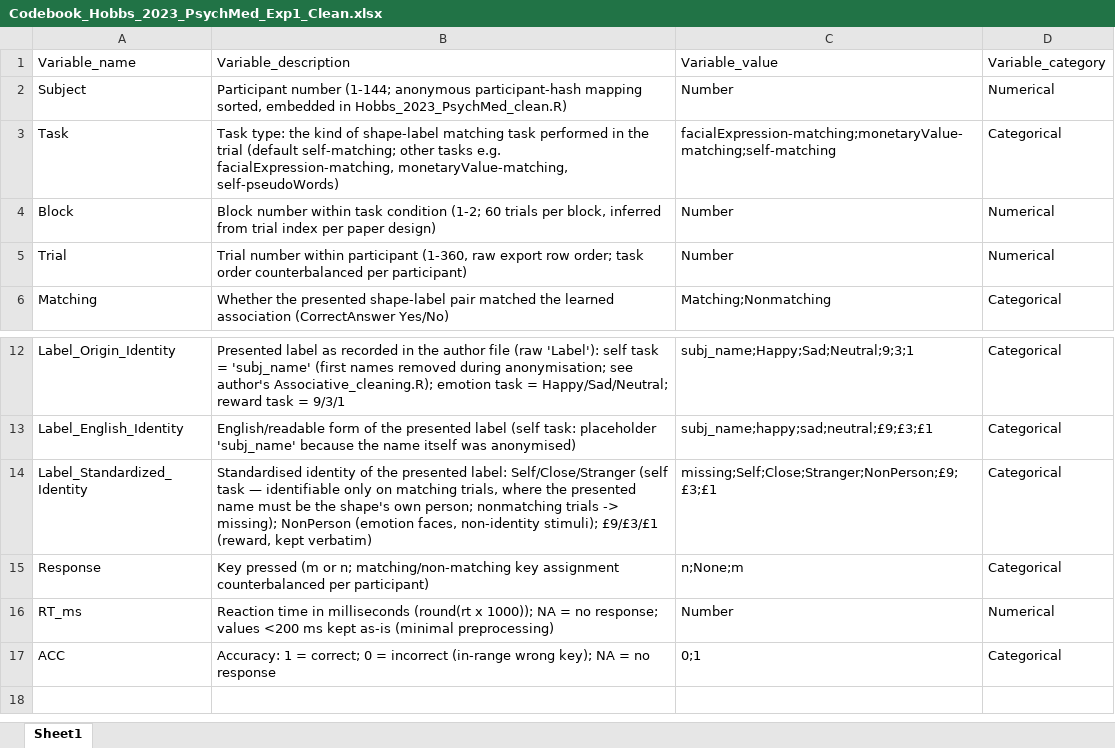
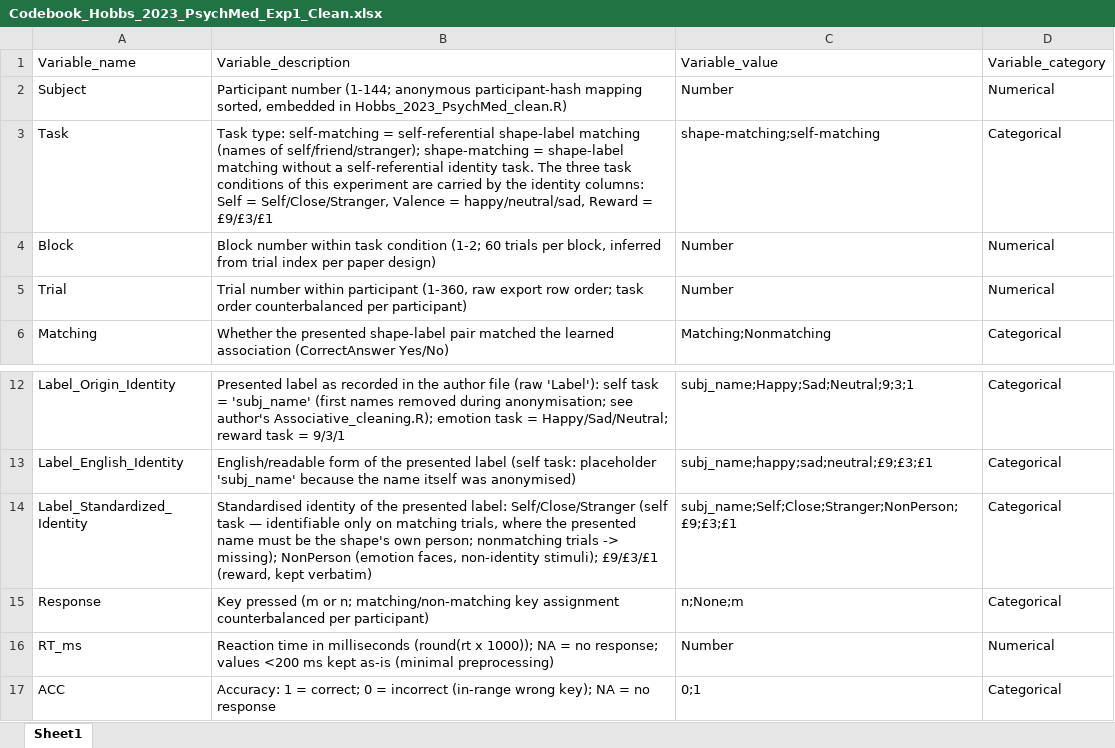
Before and after one commit to Chuan-Peng-Lab/SPE_Database, an Excel workbook: 1_Data/Hobbs_2023_PsychMed/Codebook_Hobbs_2023_PsychMed_Exp1_Clean.xlsx, sheet Sheet1, drawn as a sheet; only a part is shown, gaps mark what is left out; values as stored, in another font and other column widths than the file's, no borders; the diff names each change by its address in the sheet, - before the commit and + after, or states it on an @@ line.

Commit message:
data(Task): 统一 Task 词表并按论文修正两处身份取值
- Task：monetaryValue-matching、facialExpression-matching、matching 并入 shape-matching；self-pseudoWords 并入 self-matching（Wozniak_2022 的两个任务改由 Label 列原刺激区分：伪词 Nenu/Miru/Waru vs You/none/朋友名）
- Hobbs_2023_PsychMed_Exp1 self 任务非匹配行 Label_Standardized_Identity：missing → subj_name（论文 Methods：被试提供自己/朋友/陌生人的 first name，匿名化后无法确定是哪一位）
- Smith_2024_Cortex_Exp1 的 You 行：Label_English_Identity / Label_Standardized_Identity 由 NA / NA → You / Self（论文 Methods：标签为 You/Friend/Stranger，referents = self/friend/stranger）
- 各研究的 Codebook、exp JSON detail 与清洗脚本同步（含值域与一致性检查，Hobbs 的 Condition 信息明写由 identity 列承载）

```diff
--- a/1_Data/Hobbs_2023_PsychMed/Codebook_Hobbs_2023_PsychMed_Exp1_Clean.xlsx (sheet Sheet1)
+++ b/1_Data/Hobbs_2023_PsychMed/Codebook_Hobbs_2023_PsychMed_Exp1_Clean.xlsx (sheet Sheet1)
-B3: Task type: the kind of shape-label matching task performed in the trial (default self-matching; other tasks e.g. facialExpression-matching, monetaryValue-matching, self-pseudoWords)
+B3: Task type: self-matching = self-referential shape-label matching (names of self/friend/stranger); shape-matching = shape-label matching without a self-referential identity task. The three task conditions of this experiment are carried by the identity columns: Self = Self/Close/Stranger, Valence = happy/neutral/sad, Reward = £9/£3/£1
-C3: facialExpression-matching;monetaryValue-matching;self-matching
+C3: shape-matching;self-matching
-C14: missing;Self;Close;Stranger;NonPerson;£9;£3;£1
+C14: subj_name;Self;Close;Stranger;NonPerson;£9;£3;£1
```
Also changed, not shown: 1_Data/Lee_2026_BritJPsy/Exp2/Codebook_Lee_2026_BritJPsy_Exp2_Clean.xlsx, 1_Data/Smith_2024_Cortex/Codebook_Smith_2024_Cortex_Exp1_Clean.xlsx, 18 other files.
